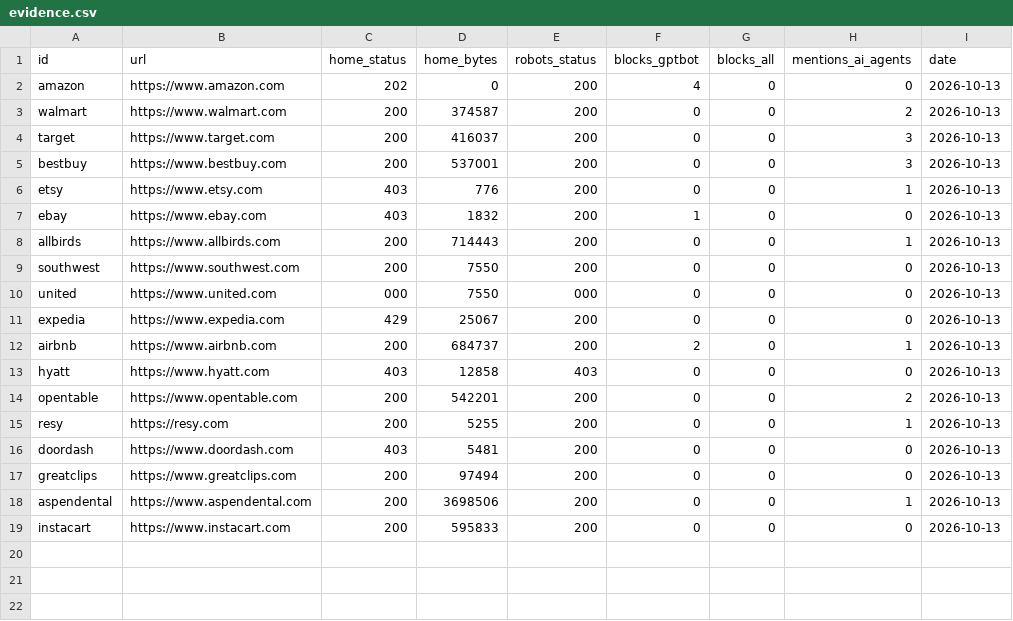
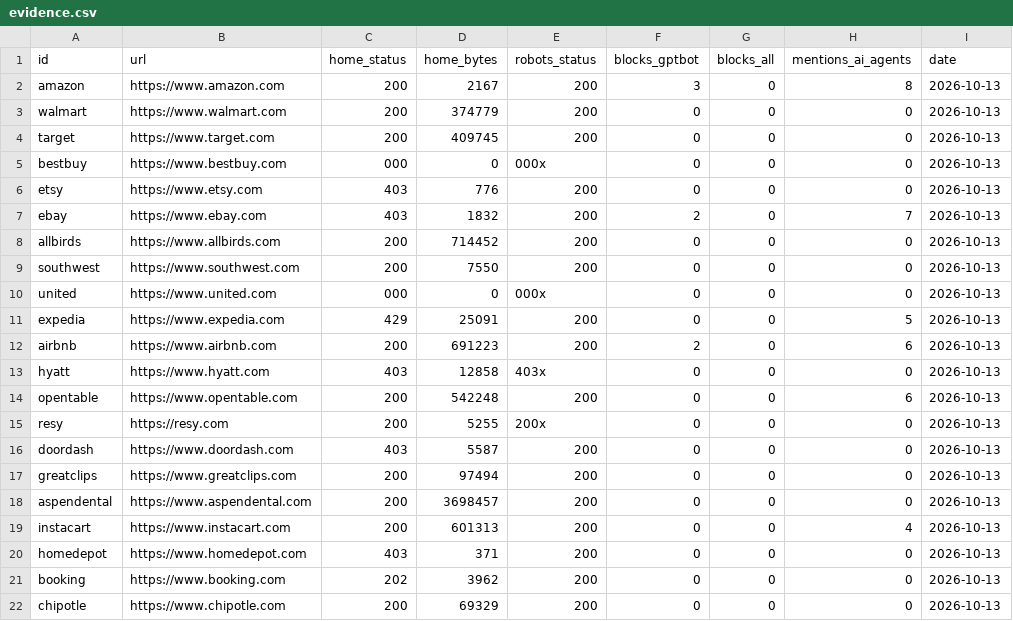
Before and after one commit to kah6314/agentready-index, a CSV file: data/evidence.csv, drawn as a sheet.

```diff
--- a/data/evidence.csv
+++ b/data/evidence.csv
@@ -1,19 +1,22 @@
 id,url,home_status,home_bytes,robots_status,blocks_gptbot,blocks_all,mentions_ai_agents,date
-amazon,https://www.amazon.com,202,0,200,4,0,0,2026-10-13
-walmart,https://www.walmart.com,200,374587,200,0,0,2,2026-10-13
-target,https://www.target.com,200,416037,200,0,0,3,2026-10-13
-bestbuy,https://www.bestbuy.com,200,537001,200,0,0,3,2026-10-13
-etsy,https://www.etsy.com,403,776,200,0,0,1,2026-10-13
-ebay,https://www.ebay.com,403,1832,200,1,0,0,2026-10-13
-allbirds,https://www.allbirds.com,200,714443,200,0,0,1,2026-10-13
+amazon,https://www.amazon.com,200,2167,200,3,0,8,2026-10-13
+walmart,https://www.walmart.com,200,374779,200,0,0,0,2026-10-13
+target,https://www.target.com,200,409745,200,0,0,0,2026-10-13
+bestbuy,https://www.bestbuy.com,000,0,000x,0,0,0,2026-10-13
+etsy,https://www.etsy.com,403,776,200,0,0,0,2026-10-13
+ebay,https://www.ebay.com,403,1832,200,2,0,7,2026-10-13
+allbirds,https://www.allbirds.com,200,714452,200,0,0,0,2026-10-13
 southwest,https://www.southwest.com,200,7550,200,0,0,0,2026-10-13
-united,https://www.united.com,000,7550,000,0,0,0,2026-10-13
-expedia,https://www.expedia.com,429,25067,200,0,0,0,2026-10-13
-airbnb,https://www.airbnb.com,200,684737,200,2,0,1,2026-10-13
-hyatt,https://www.hyatt.com,403,12858,403,0,0,0,2026-10-13
-opentable,https://www.opentable.com,200,542201,200,0,0,2,2026-10-13
-resy,https://resy.com,200,5255,200,0,0,1,2026-10-13
-doordash,https://www.doordash.com,403,5481,200,0,0,0,2026-10-13
+united,https://www.united.com,000,0,000x,0,0,0,2026-10-13
+expedia,https://www.expedia.com,429,25091,200,0,0,5,2026-10-13
+airbnb,https://www.airbnb.com,200,691223,200,2,0,6,2026-10-13
+hyatt,https://www.hyatt.com,403,12858,403x,0,0,0,2026-10-13
+opentable,https://www.opentable.com,200,542248,200,0,0,6,2026-10-13
+resy,https://resy.com,200,5255,200x,0,0,0,2026-10-13
+doordash,https://www.doordash.com,403,5587,200,0,0,0,2026-10-13
 greatclips,https://www.greatclips.com,200,97494,200,0,0,0,2026-10-13
-aspendental,https://www.aspendental.com,200,3698506,200,0,0,1,2026-10-13
-instacart,https://www.instacart.com,200,595833,200,0,0,0,2026-10-13
+aspendental,https://www.aspendental.com,200,3698457,200,0,0,0,2026-10-13
+instacart,https://www.instacart.com,200,601313,200,0,0,4,2026-10-13
+homedepot,https://www.homedepot.com,403,371,200,0,0,0,2026-10-13
+booking,https://www.booking.com,202,3962,200,0,0,0,2026-10-13
+chipotle,https://www.chipotle.com,200,69329,200,0,0,0,2026-10-13
```
Also changed, not shown: 2 other files.
